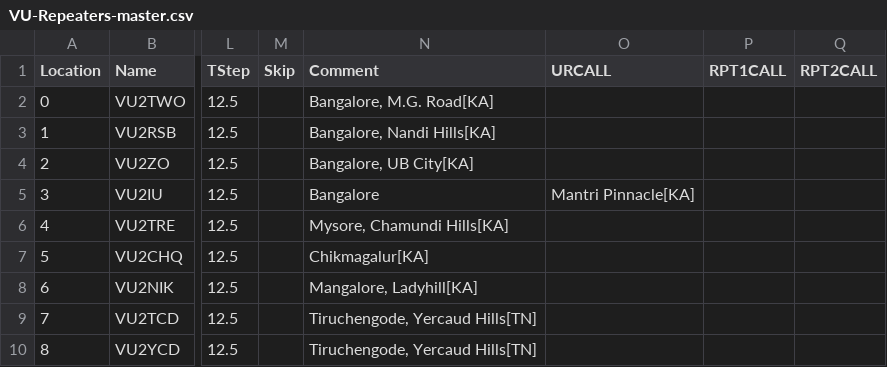
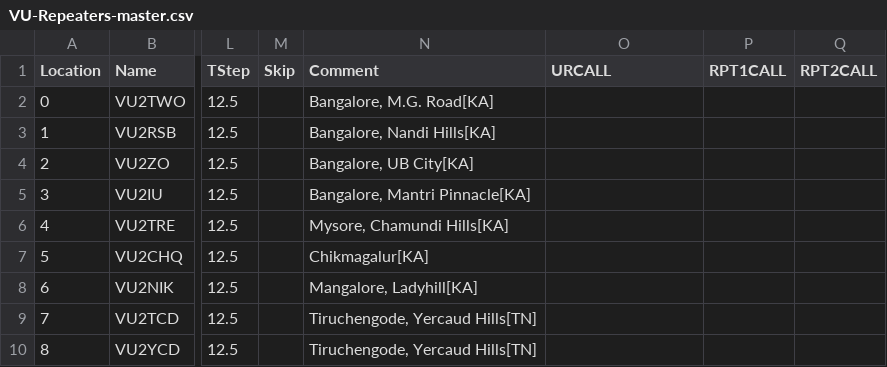
Before and after one commit to bejoysat/amateurradio, a CSV file: Repeaters/VU-Repeaters-master.csv, drawn as a sheet; only a part is shown, gaps mark what is left out; the diff names each change by its address in the sheet, - before the commit and + after, or states it on an @@ line.

Commit message:
Update VU-Repeaters-master.csv
Fixed row 4

```diff
--- a/Repeaters/VU-Repeaters-master.csv
+++ b/Repeaters/VU-Repeaters-master.csv
-N5 (Comment): Bangalore
+N5 (Comment): Bangalore, Mantri Pinnacle[KA]
-O5 (URCALL): Mantri Pinnacle[KA]
+O5 (URCALL): (empty)
```
